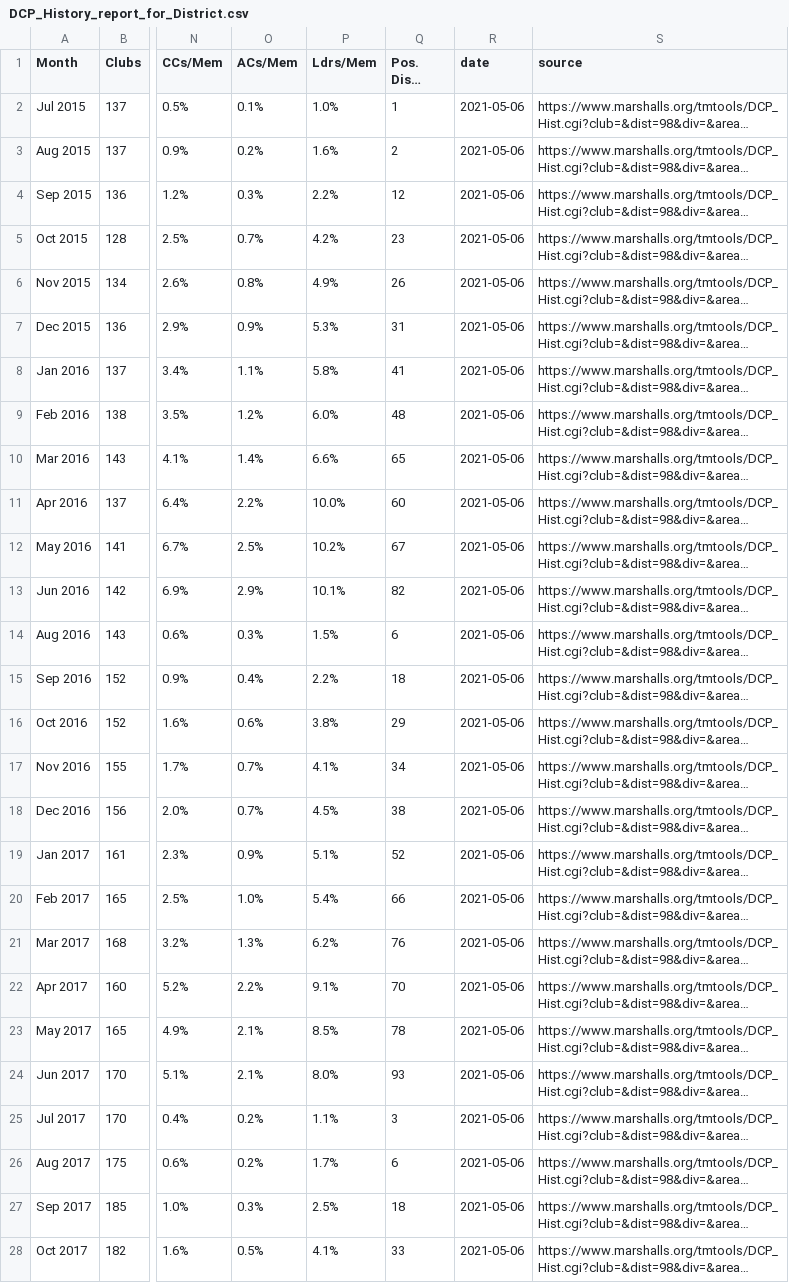
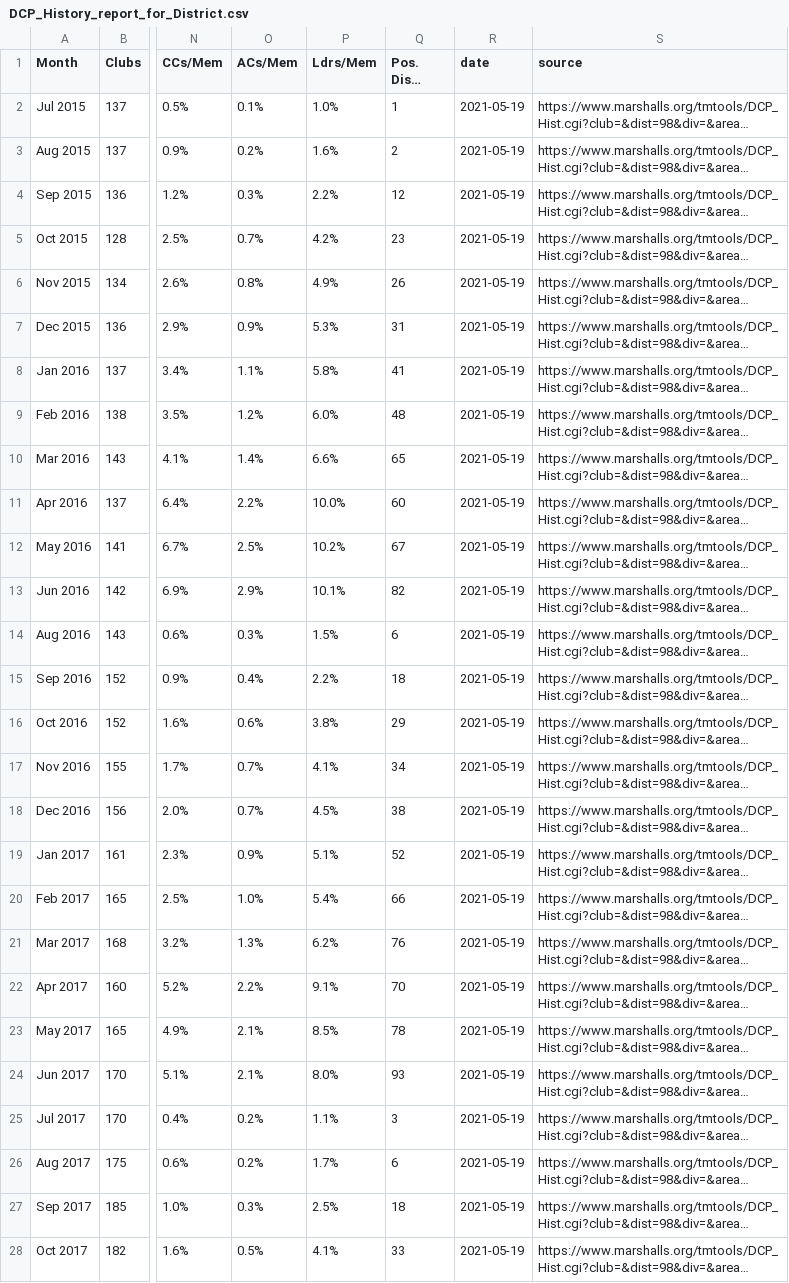
Before and after one commit to District98/raw-data, a CSV file: from-Marshalls/DCP_History_report_for_District.csv, drawn as a sheet; only a part is shown, gaps mark what is left out; long unchanged cells end in …; the diff covers the shown part only; the diff names each change by its address in the sheet, - before the commit and + after, or states it on an @@ line.

```diff
--- a/from-Marshalls/DCP_History_report_for_District.csv
+++ b/from-Marshalls/DCP_History_report_for_District.csv
-R2:R28 (date): 2021-05-06
+R2:R28 (date): 2021-05-19
```
Also changed, not shown: 1 added row and 49 edited cells elsewhere in this file, from-Marshalls/DCP_History_report_for_Division.csv.
